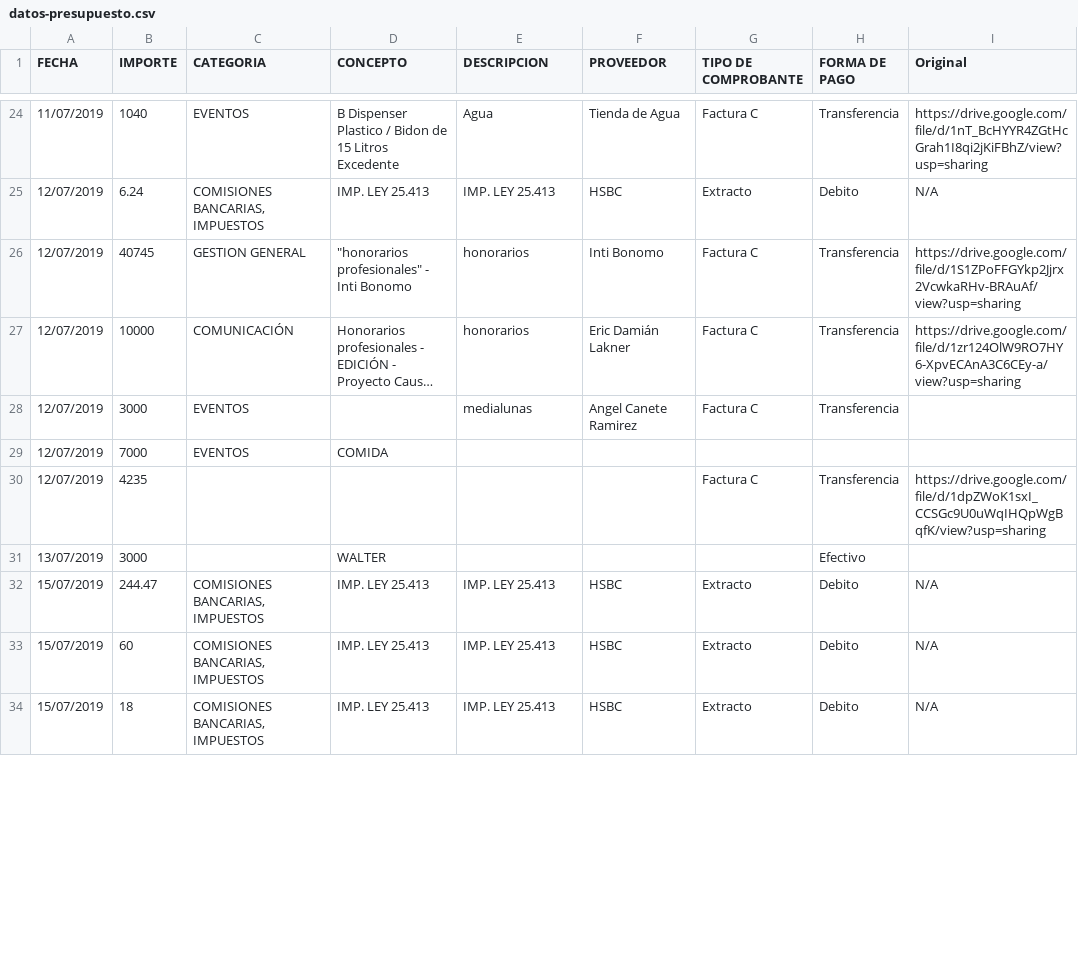
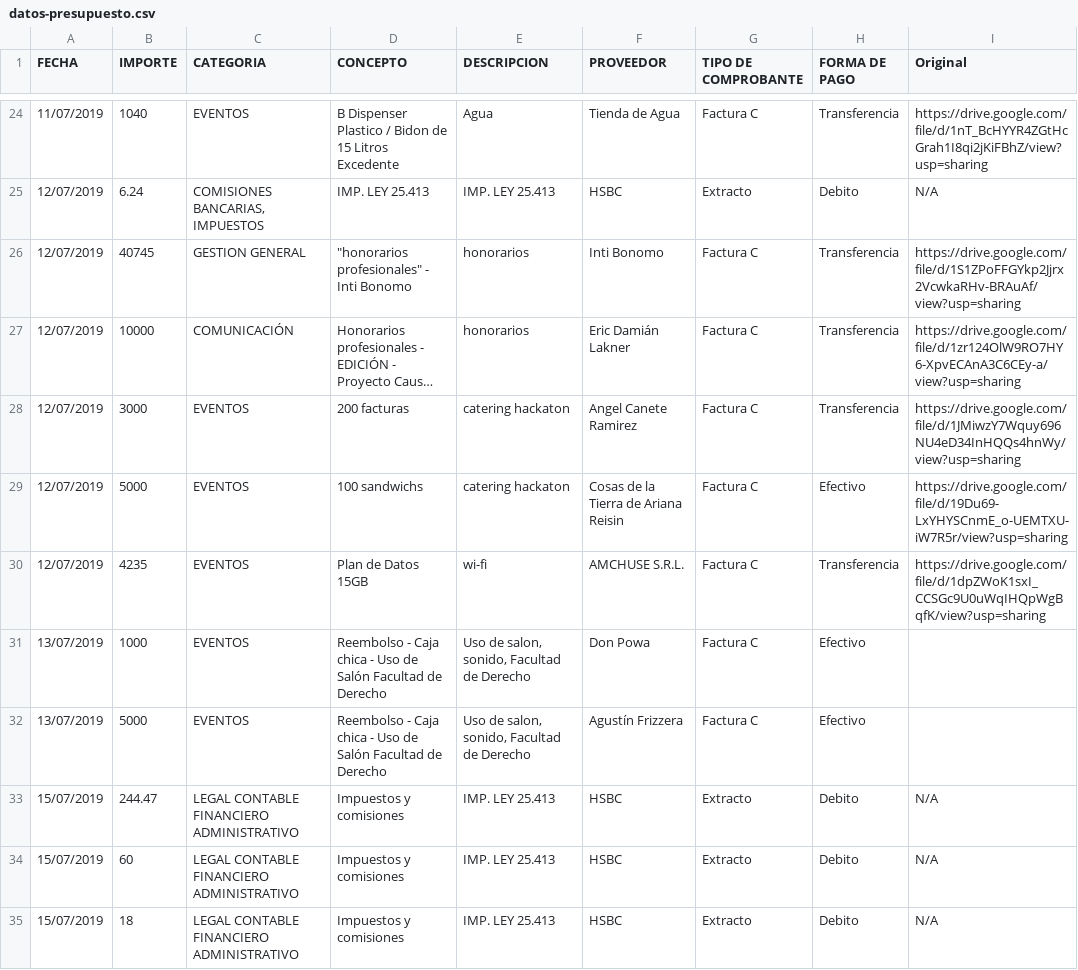
Before and after one commit to DemocraciaEnRed/webcausascomunes, a CSV file: app/home/static/datos-presupuesto.csv, drawn as a sheet; only a part is shown, gaps mark what is left out; long unchanged cells end in …; removed rows and columns are numbered as before the commit, all else as after; the diff covers the shown part only; the diff names each change by its address in the sheet, - before the commit and + after, or states it on an @@ line.

```diff
--- a/app/home/static/datos-presupuesto.csv
+++ b/app/home/static/datos-presupuesto.csv
-D28 (CONCEPTO): (empty)
+D28 (CONCEPTO): 200 facturas
-E28 (DESCRIPCION): medialunas
+E28 (DESCRIPCION): catering hackaton
-I28 (Original): (empty)
+I28 (Original): https://drive.google.com/file/d/1JMiwzY7Wquy696NU4eD34InHQQs4hnWy/view?usp=sharing
-row 29: 12/07/2019 | 7000 | EVENTOS | COMIDA
+row 29: 12/07/2019 | 5000 | EVENTOS | 100 sandwichs | catering hackaton | Cosas de la Tierra de Ariana Reisin | Factura C | Efectivo | https://drive.google.com/file/d/19Du69-LxYHYSCnmE_o-UEMTXU-iW7R5r/view?usp=sharing
-C30 (CATEGORIA): (empty)
+C30 (CATEGORIA): EVENTOS
-D30 (CONCEPTO): (empty)
+D30 (CONCEPTO): Plan de Datos 15GB
-E30 (DESCRIPCION): (empty)
+E30 (DESCRIPCION): wi-fi
-F30 (PROVEEDOR): (empty)
+F30 (PROVEEDOR): AMCHUSE S.R.L.
-row 31: 13/07/2019 | 3000 |  | WALTER |  |  |  | Efectivo
+row 31: 13/07/2019 | 1000 | EVENTOS | Reembolso - Caja chica - Uso de Salón Facultad de Derecho | Uso de salon, sonido, Facultad de Derecho | Don Powa | Factura C | Efectivo
+row 32: 13/07/2019 | 5000 | EVENTOS | Reembolso - Caja chica - Uso de Salón Facultad de Derecho | Uso de salon, sonido, Facultad de Derecho | Agustín Frizzera | Factura C | Efectivo
-C33:C35 (CATEGORIA): COMISIONES BANCARIAS, IMPUESTOS
+C33:C35 (CATEGORIA): LEGAL CONTABLE FINANCIERO ADMINISTRATIVO
-D33:D35 (CONCEPTO): IMP. LEY 25.413
+D33:D35 (CONCEPTO): Impuestos y comisiones
```
Also changed, not shown: 7 added rows, 1 removed row and 48 edited cells elsewhere in this file, 4 other files.
